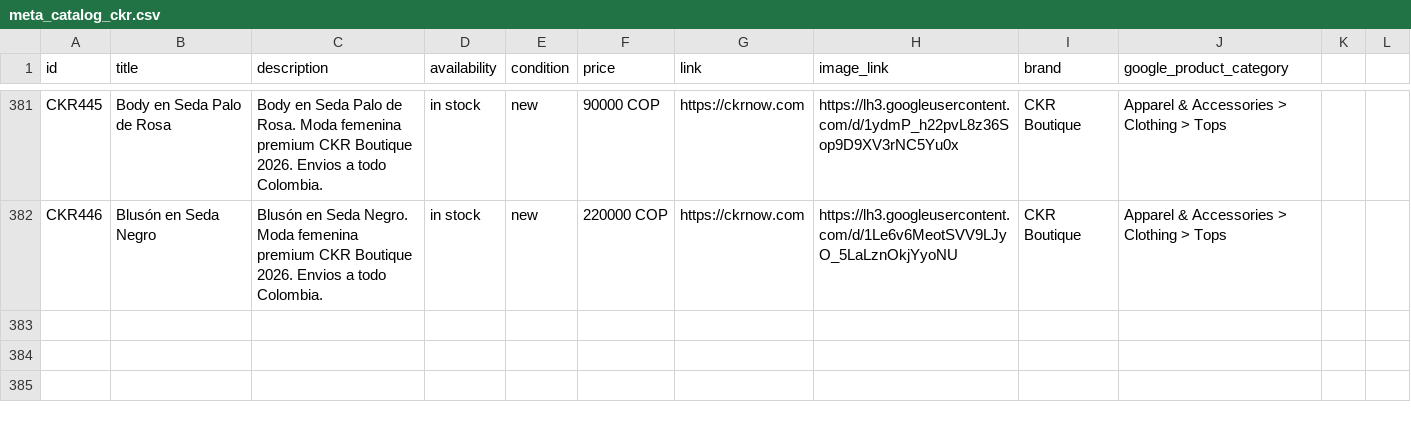
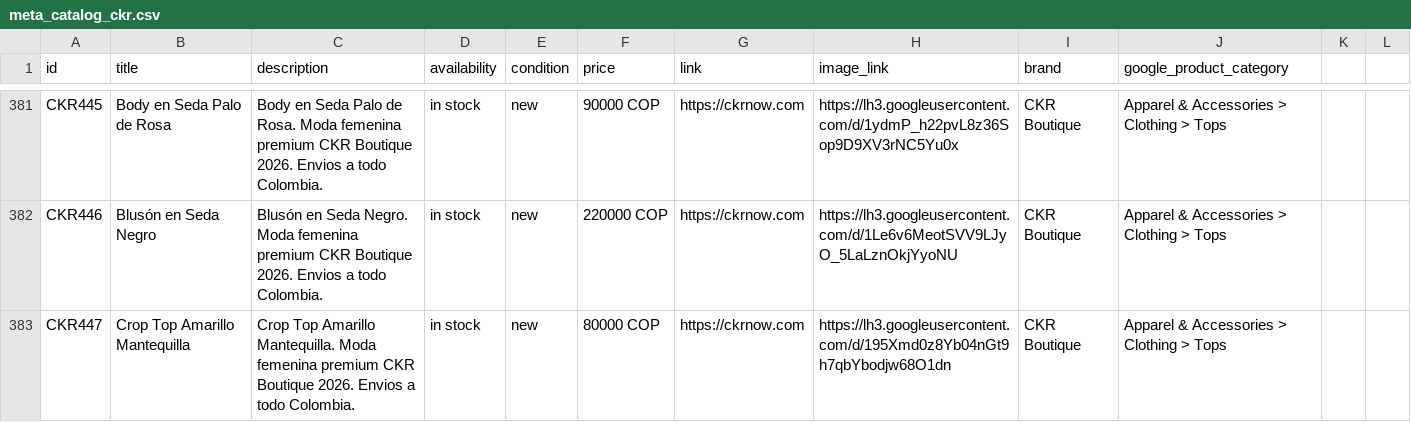
Before and after one commit to alvapas75-afk/ckrnow-website, a CSV file: meta_catalog_ckr.csv, drawn as a sheet; only a part is shown, gaps mark what is left out.

```diff
--- a/meta_catalog_ckr.csv
+++ b/meta_catalog_ckr.csv
@@ -382 +382,2 @@ CKR445,Body en Seda Palo de Rosa,Body en Seda Palo de Rosa. Moda femenina premiu
 CKR446,Blusón en Seda Negro,Blusón en Seda Negro. Moda femenina premium CKR Boutique 2026. Envios a todo Colombia.,in stock,new,220000 COP,https://ckrnow.com,https://lh3.googleusercontent.com/d/1Le6v6MeotSVV9LJyO_5LaLznOkjYyoNU,CKR Boutique,Apparel & Accessories > Clothing > Tops
+CKR447,Crop Top Amarillo Mantequilla,Crop Top Amarillo Mantequilla. Moda femenina premium CKR Boutique 2026. Envios a todo Colombia.,in stock,new,80000 COP,https://ckrnow.com,https://lh3.googleusercontent.com/d/195Xmd0z8Yb04nGt9h7qbYbodjw68O1dn,CKR Boutique,Apparel & Accessories > Clothing > Tops
```
Also changed, not shown: 3 other files.
